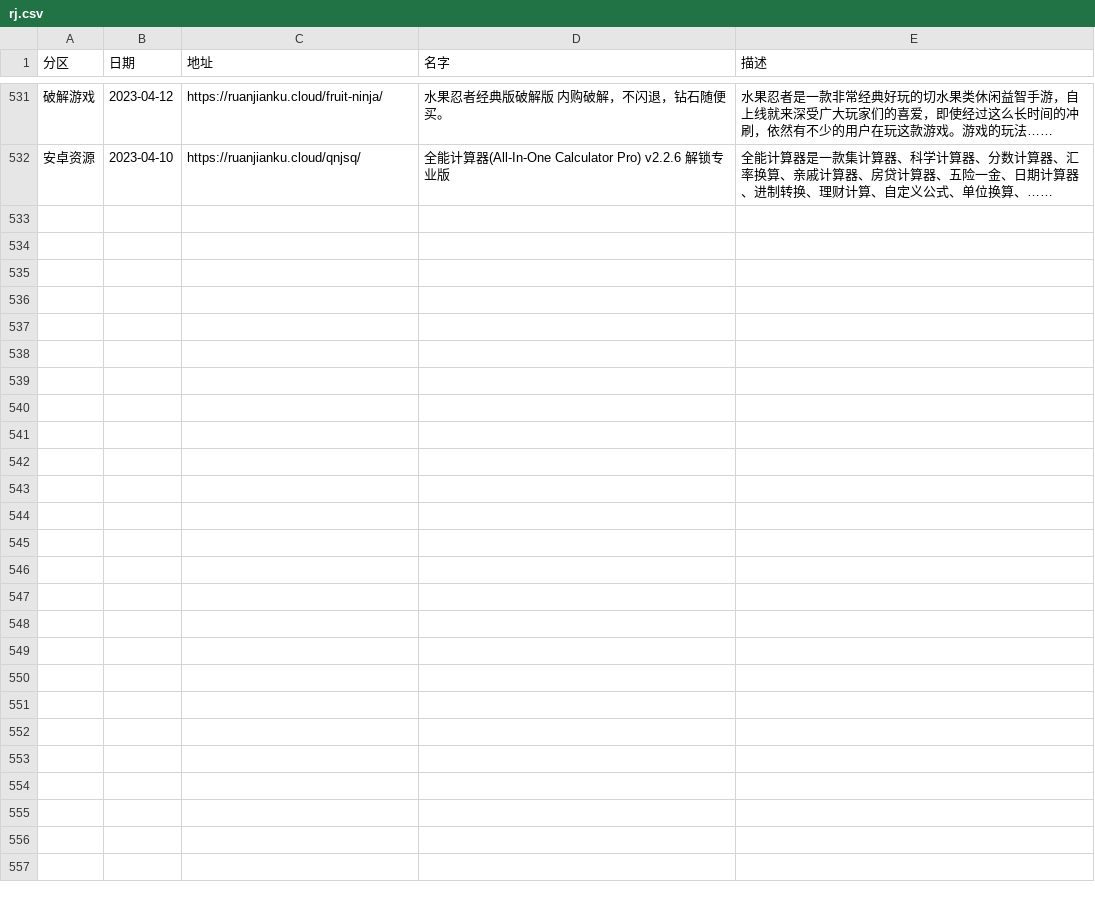
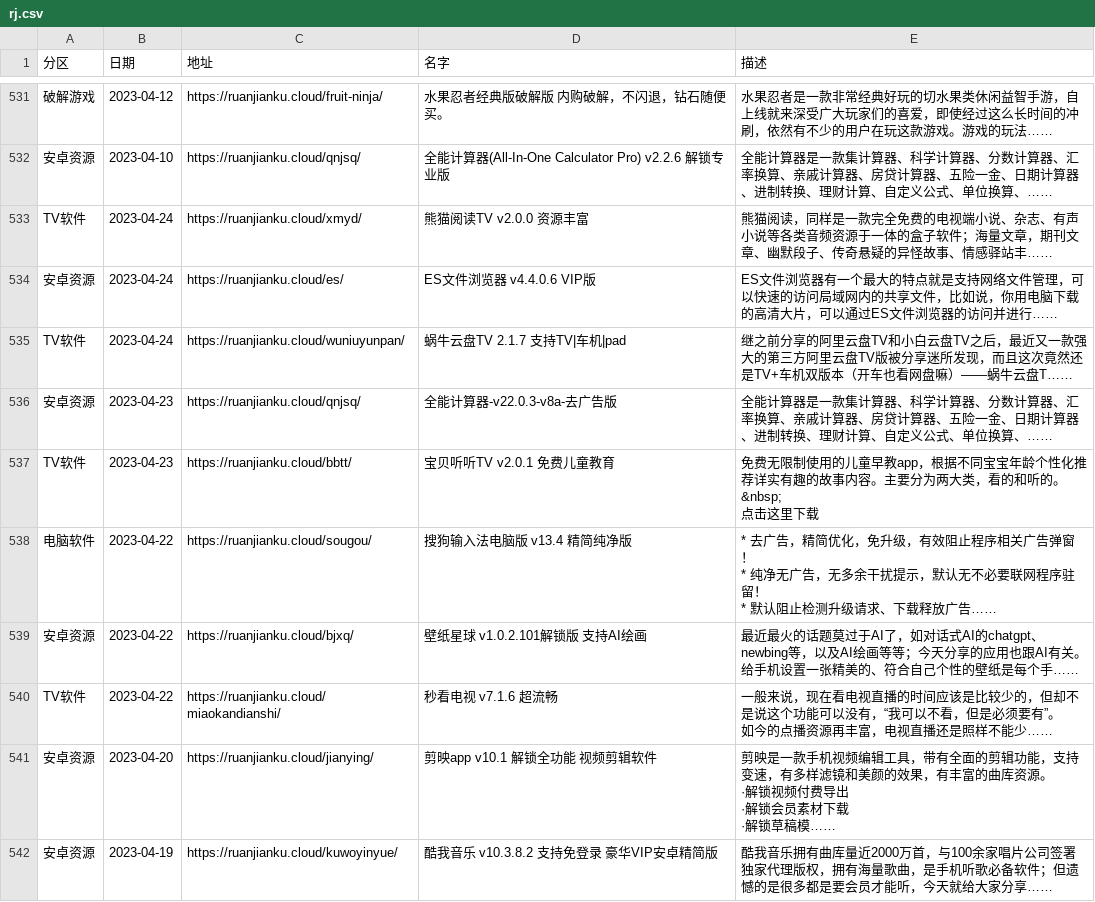
Before and after one commit to buiawpkgew1/My-Actions, a CSV file: function/rj/rj.csv, drawn as a sheet; only a part is shown, gaps mark what is left out; ↵ is a line break in a cell; the diff names each change by its address in the sheet, - before the commit and + after, or states it on an @@ line.

```diff
--- a/function/rj/rj.csv
+++ b/function/rj/rj.csv
+row 533: TV软件 | 2023-04-24 | https://ruanjianku.cloud/xmyd/ | 熊猫阅读TV v2.0.0 资源丰富 | 熊猫阅读，同样是一款完全免费的电视端小说、杂志、有声小说等各类音频资源于一体的盒子软件；海量文章，期刊文章、幽默段子、传奇悬疑的异怪故事、情感驿站丰……
+row 534: 安卓资源 | 2023-04-24 | https://ruanjianku.cloud/es/ | ES文件浏览器 v4.4.0.6 VIP版 | ES文件浏览器有一个最大的特点就是支持网络文件管理，可以快速的访问局域网内的共享文件，比如说，你用电脑下载的高清大片，可以通过ES文件浏览器的访问并进行……
+row 535: TV软件 | 2023-04-24 | https://ruanjianku.cloud/wuniuyunpan/ | 蜗牛云盘TV 2.1.7 支持TV|车机|pad | 继之前分享的阿里云盘TV和小白云盘TV之后，最近又一款强大的第三方阿里云盘TV版被分享迷所发现，而且这次竟然还是TV+车机双版本（开车也看网盘嘛）——蜗牛云盘T……
+row 536: 安卓资源 | 2023-04-23 | https://ruanjianku.cloud/qnjsq/ | 全能计算器-v22.0.3-v8a-去广告版 | 全能计算器是一款集计算器、科学计算器、分数计算器、汇率换算、亲戚计算器、房贷计算器、五险一金、日期计算器、进制转换、理财计算、自定义公式、单位换算、……
+row 537: TV软件 | 2023-04-23 | https://ruanjianku.cloud/bbtt/ | 宝贝听听TV v2.0.1 免费儿童教育 | 免费无限制使用的儿童早教app，根据不同宝宝年龄个性化推荐详实有趣的故事内容。主要分为两大类，看的和听的。 ↵ &nbsp; ↵ 点击这里下载
+row 538: 电脑软件 | 2023-04-22 | https://ruanjianku.cloud/sougou/ | 搜狗输入法电脑版 v13.4 精简纯净版 | * 去广告，精简优化，免升级，有效阻止程序相关广告弹窗！ ↵ * 纯净无广告，无多余干扰提示，默认无不必要联网程序驻留！ ↵ * 默认阻止检测升级请求、下载释放广告……
+row 539: 安卓资源 | 2023-04-22 | https://ruanjianku.cloud/bjxq/ | 壁纸星球 v1.0.2.101解锁版 支持AI绘画 | 最近最火的话题莫过于AI了，如对话式AI的chatgpt、newbing等，以及AI绘画等等；今天分享的应用也跟AI有关。给手机设置一张精美的、符合自己个性的壁纸是每个手……
+row 540: TV软件 | 2023-04-22 | https://ruanjianku.cloud/miaokandianshi/ | 秒看电视 v7.1.6 超流畅 | 一般来说，现在看电视直播的时间应该是比较少的，但却不是说这个功能可以没有，“我可以不看，但是必须要有”。 ↵ 如今的点播资源再丰富，电视直播还是照样不能少……
+row 541: 安卓资源 | 2023-04-20 | https://ruanjianku.cloud/jianying/ | 剪映app v10.1 解锁全功能 视频剪辑软件 | 剪映是一款手机视频编辑工具，带有全面的剪辑功能，支持变速，有多样滤镜和美颜的效果，有丰富的曲库资源。 ↵ ·解锁视频付费导出 ↵ ·解锁会员素材下载 ↵ ·解锁草稿模……
+row 542: 安卓资源 | 2023-04-19 | https://ruanjianku.cloud/kuwoyinyue/ | 酷我音乐 v10.3.8.2 支持免登录 豪华VIP安卓精简版 | 酷我音乐拥有曲库量近2000万首，与100余家唱片公司签署独家代理版权，拥有海量歌曲，是手机听歌必备软件；但遗憾的是很多都是要会员才能听，今天就给大家分享……
```
